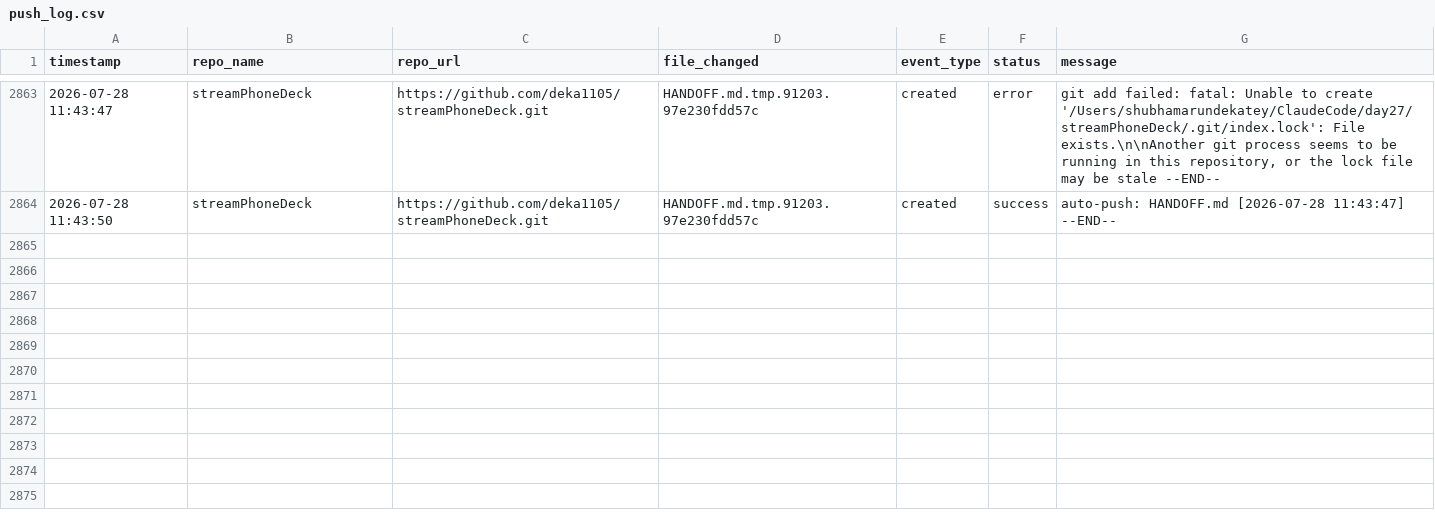
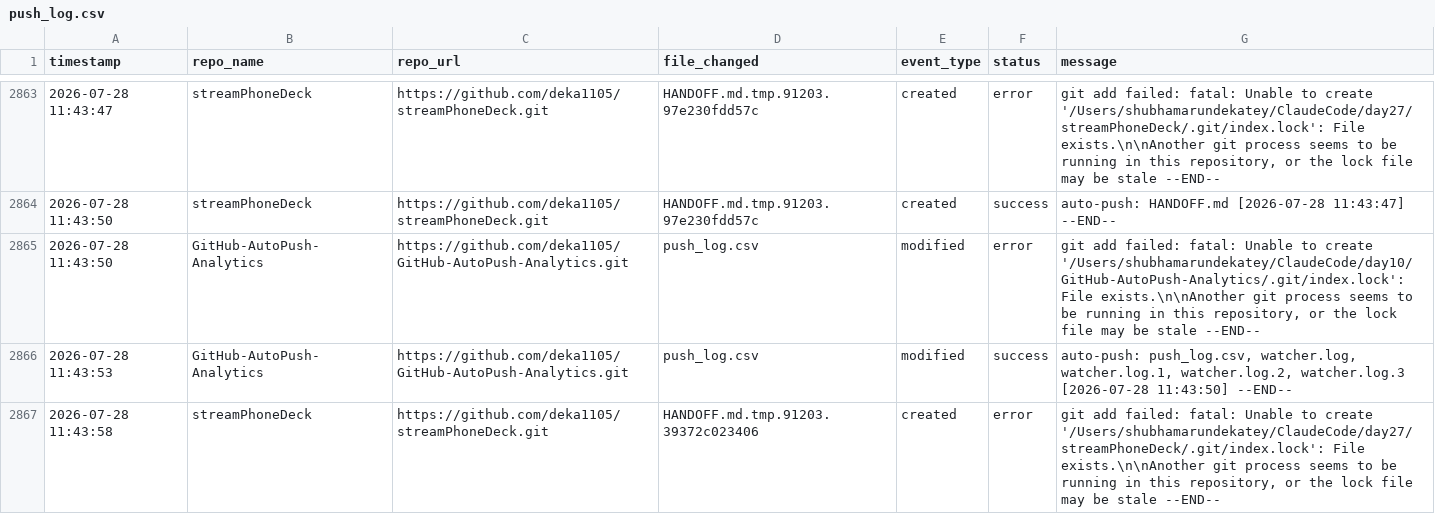
Before and after one commit to deka1105/GitHub-AutoPush-Analytics, a CSV file: push_log.csv, drawn as a sheet; only a part is shown, gaps mark what is left out; the diff names each change by its address in the sheet, - before the commit and + after, or states it on an @@ line.

Commit message:
auto-push: push_log.csv, watcher.log [2026-07-28 11:43:58]

```diff
--- a/push_log.csv
+++ b/push_log.csv
+row 2865: 2026-07-28 11:43:50 | GitHub-AutoPush-Analytics | https://github.com/deka1105/GitHub-AutoPush-Analytics.git | push_log.csv | modified | error | git add failed: fatal: Unable to create '/Users/shubhamarundekatey/ClaudeCode/day10/GitHub-AutoPush-Analytics/.git/index.lock': File exists.\n\nAnother git process seems to be running in this repository, or the lock file may be stale --END--
+row 2866: 2026-07-28 11:43:53 | GitHub-AutoPush-Analytics | https://github.com/deka1105/GitHub-AutoPush-Analytics.git | push_log.csv | modified | success | auto-push: push_log.csv, watcher.log, watcher.log.1, watcher.log.2, watcher.log.3 [2026-07-28 11:43:50] --END--
+row 2867: 2026-07-28 11:43:58 | streamPhoneDeck | https://github.com/deka1105/streamPhoneDeck.git | HANDOFF.md.tmp.91203.39372c023406 | created | error | git add failed: fatal: Unable to create '/Users/shubhamarundekatey/ClaudeCode/day27/streamPhoneDeck/.git/index.lock': File exists.\n\nAnother git process seems to be running in this repository, or the lock file may be stale --END--
```
Also changed, not shown: 1 other file.
